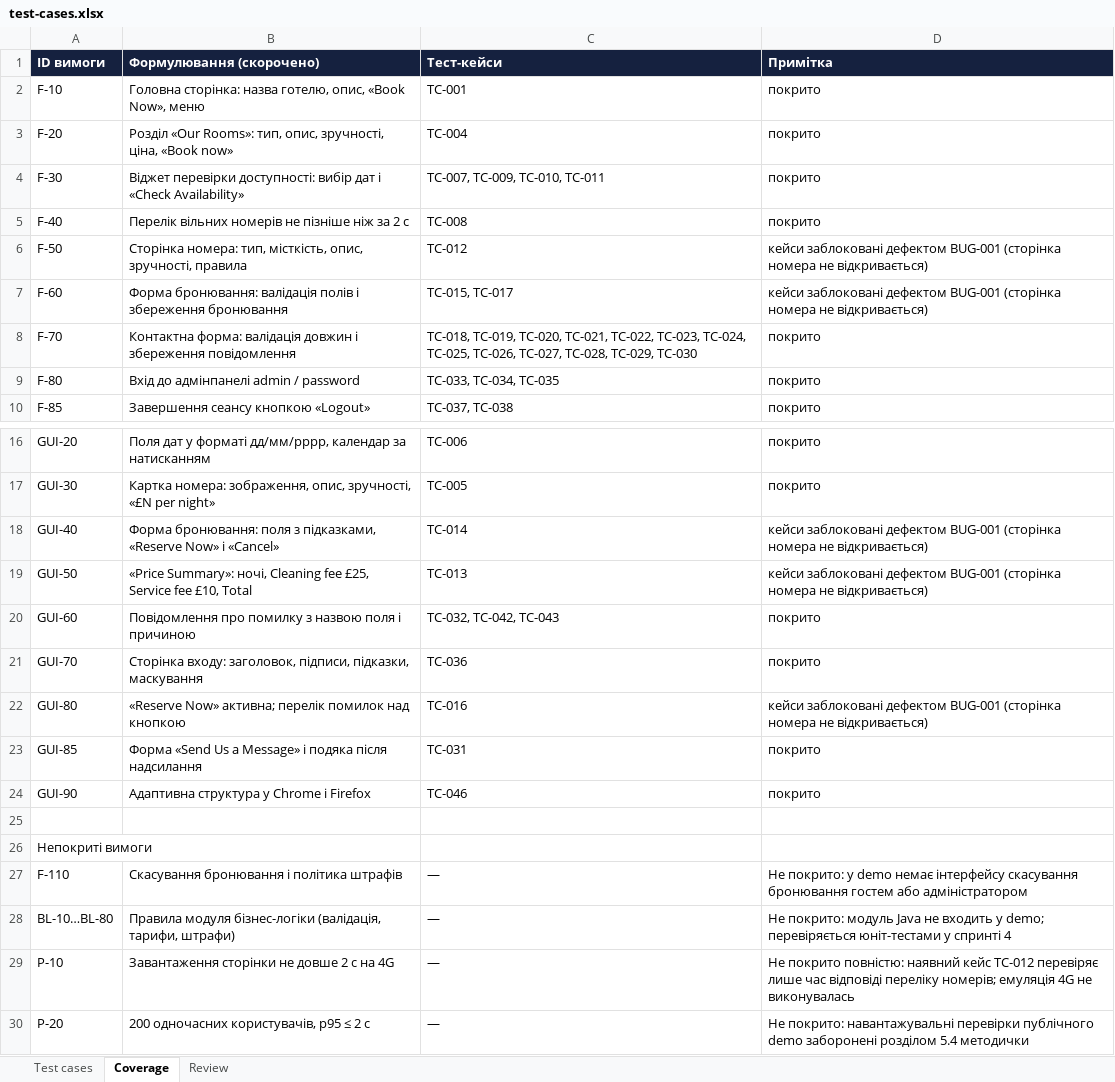
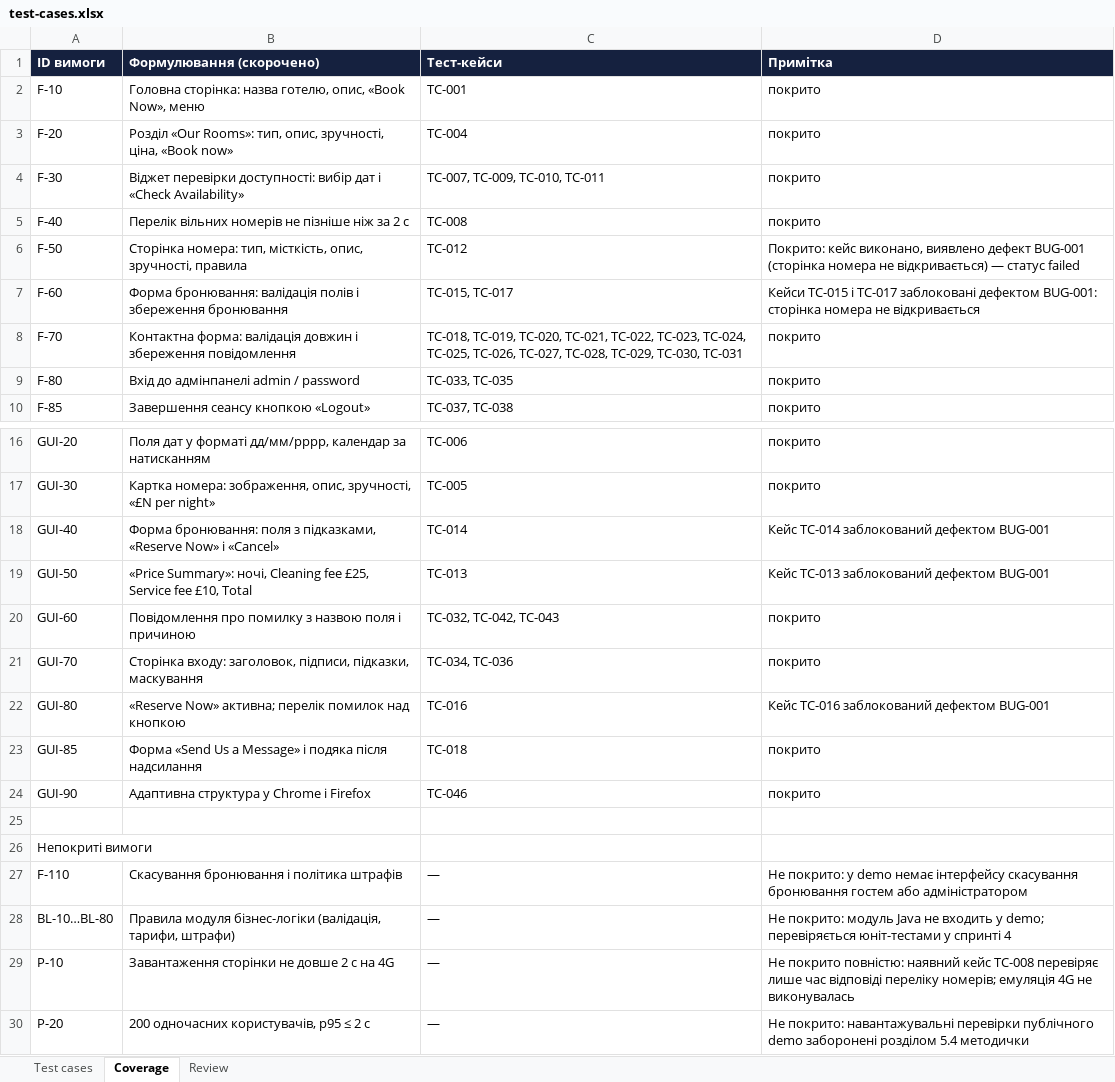
Before and after one commit to honest-honeypot/staynow, an Excel workbook: docs/sprint3/test-cases.xlsx, sheet Coverage, drawn as a sheet; only a part is shown, gaps mark what is left out; values as stored, in another font and other column widths than the file's, no borders; the diff names each change by its address in the sheet, - before the commit and + after, or states it on an @@ line.

```diff
--- a/docs/sprint3/test-cases.xlsx (sheet Coverage)
+++ b/docs/sprint3/test-cases.xlsx (sheet Coverage)
-D6 (Примітка): кейси заблоковані дефектом BUG-001 (сторінка номера не відкривається)
+D6 (Примітка): Покрито: кейс виконано, виявлено дефект BUG-001 (сторінка номера не відкривається) — статус failed
-D7 (Примітка): кейси заблоковані дефектом BUG-001 (сторінка номера не відкривається)
+D7 (Примітка): Кейси TC-015 і TC-017 заблоковані дефектом BUG-001: сторінка номера не відкривається
-C8 (Тест-кейси): …TC-028, TC-029, TC-030
+C8 (Тест-кейси): …TC-028, TC-029, TC-030, TC-031
-C9 (Тест-кейси): TC-033, TC-034, TC-035
+C9 (Тест-кейси): TC-033, TC-035
-D18 (Примітка): кейси заблоковані дефектом BUG-001 (сторінка номера не відкривається)
+D18 (Примітка): Кейс TC-014 заблокований дефектом BUG-001
-D19 (Примітка): кейси заблоковані дефектом BUG-001 (сторінка номера не відкривається)
+D19 (Примітка): Кейс TC-013 заблокований дефектом BUG-001
-C21 (Тест-кейси): TC-036
+C21 (Тест-кейси): TC-034, TC-036
-D22 (Примітка): кейси заблоковані дефектом BUG-001 (сторінка номера не відкривається)
+D22 (Примітка): Кейс TC-016 заблокований дефектом BUG-001
-C23 (Тест-кейси): TC-031
+C23 (Тест-кейси): TC-018
-D29 (Примітка): …наявний кейс TC-012 перевіряє лише…
+D29 (Примітка): …наявний кейс TC-008 перевіряє лише…
```
Also changed, not shown: sheet Test cases, sheet Review, docs/sprint3/execution-log.xlsx, 6 other files.
